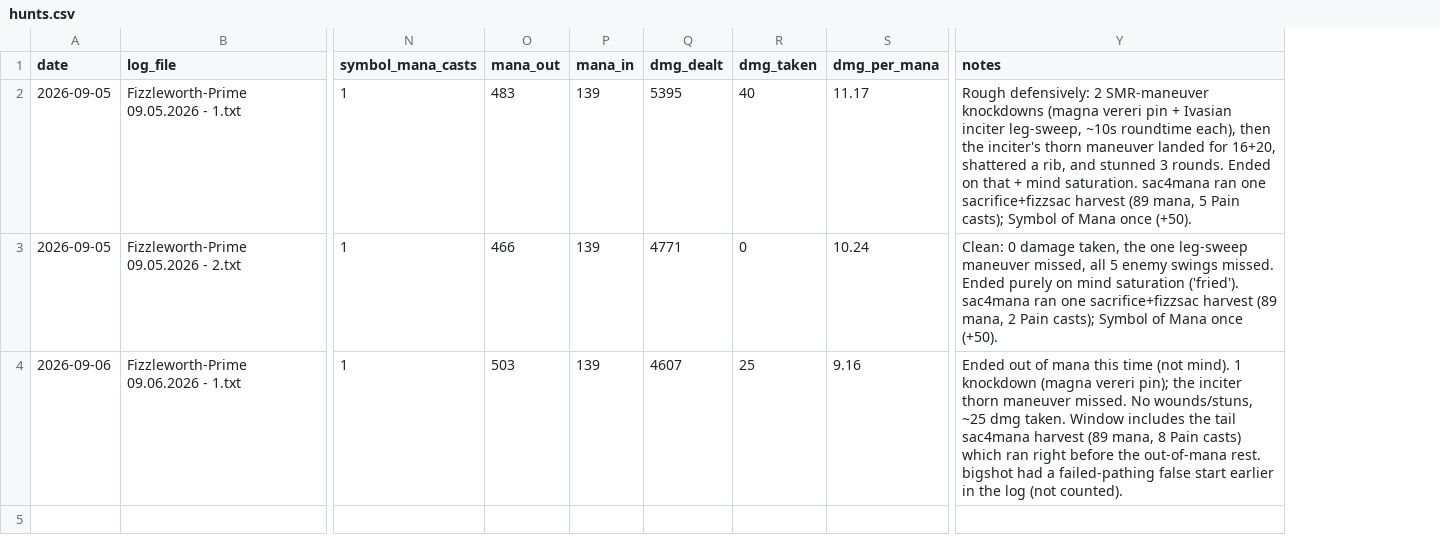
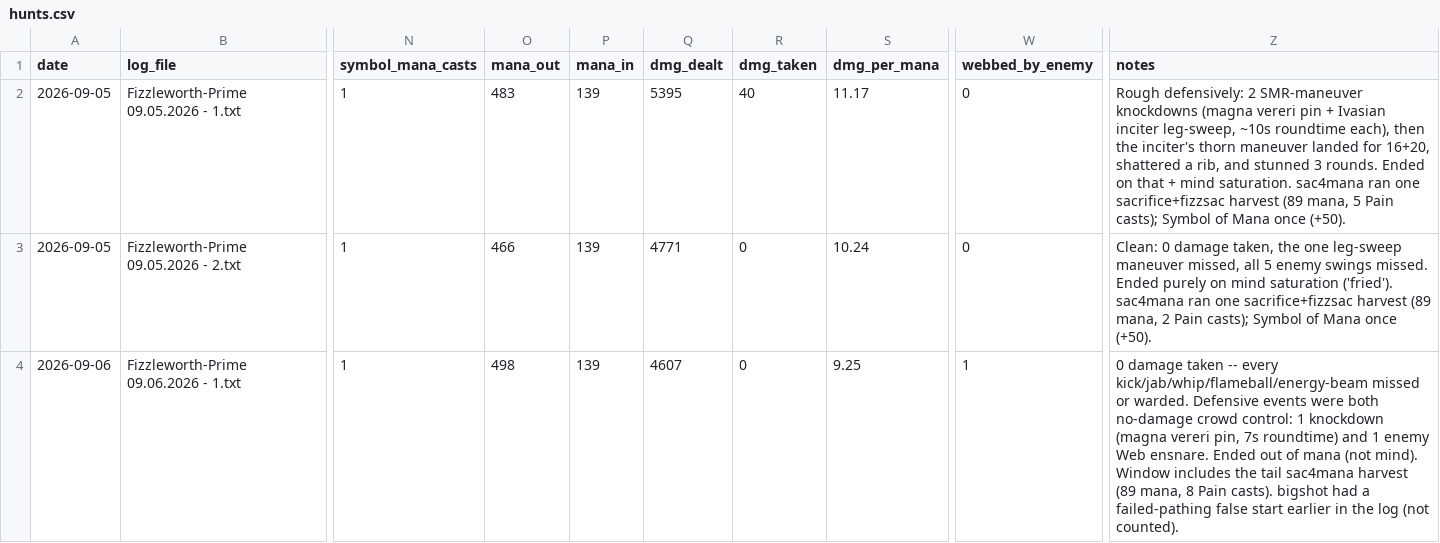
Before and after one commit to scottdaniel/gs4-wings-compare, a CSV file: hunts.csv, drawn as a sheet; only a part is shown, gaps mark what is left out; addresses are those after the commit; the diff names each change by its address in the sheet, - before the commit and + after, or states it on an @@ line.

```diff
--- a/hunts.csv
+++ b/hunts.csv
+column W (webbed_by_enemy), rows 2-4: 0 | 0 | 1
-O4 (mana_out): 503
+O4 (mana_out): 498
-R4 (dmg_taken): 25
+R4 (dmg_taken): 0
-S4 (dmg_per_mana): 9.16
+S4 (dmg_per_mana): 9.25
-Z4 (notes): Ended out of mana this time (not mind). 1 knockdown (magna vereri pin); the inciter thorn maneuver missed. No wounds/stuns, ~25 dmg taken. Window includes the tail sac4mana harvest (89 mana, 8 Pain casts) which ran right before the out-of-mana rest. bigshot had…
+Z4 (notes): 0 damage taken -- every kick/jab/whip/flameball/energy-beam missed or warded. Defensive events were both no-damage crowd control: 1 knockdown (magna vereri pin, 7s roundtime) and 1 enemy Web ensnare. Ended out of mana (not mind). Window includes the tail sac4mana harvest (89 mana, 8 Pain casts). bigshot had…
```
Also changed, not shown: 2 other files.
